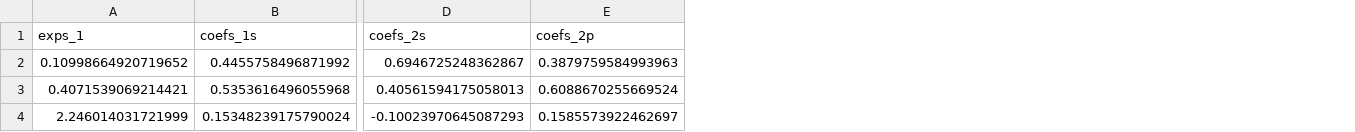
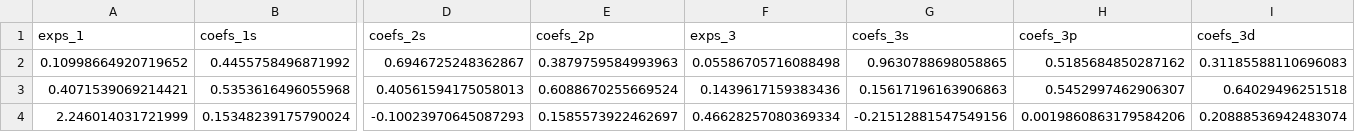
Before and after one commit to yamashun99/molecule, a CSV file: examples/make_base/sto_3g.csv, drawn as a sheet; only a part is shown, gaps mark what is left out; the diff names each change by its address in the sheet, - before the commit and + after, or states it on an @@ line.

```diff
--- a/examples/make_base/sto_3g.csv
+++ b/examples/make_base/sto_3g.csv
+column F (exps_3), rows 2-4: 0.05586705716088498 | 0.1439617159383436 | 0.46628257080369334
+column G (coefs_3s), rows 2-4: 0.9630788698058865 | 0.15617196163906863 | -0.21512881547549156
+column H (coefs_3p), rows 2-4: 0.5185684850287162 | 0.5452997462906307 | 0.0019860863179584206
+column I (coefs_3d), rows 2-4: 0.31185588110696083 | 0.64029496251518 | 0.20888536942483074
```
Also changed, not shown: 15 other files.
